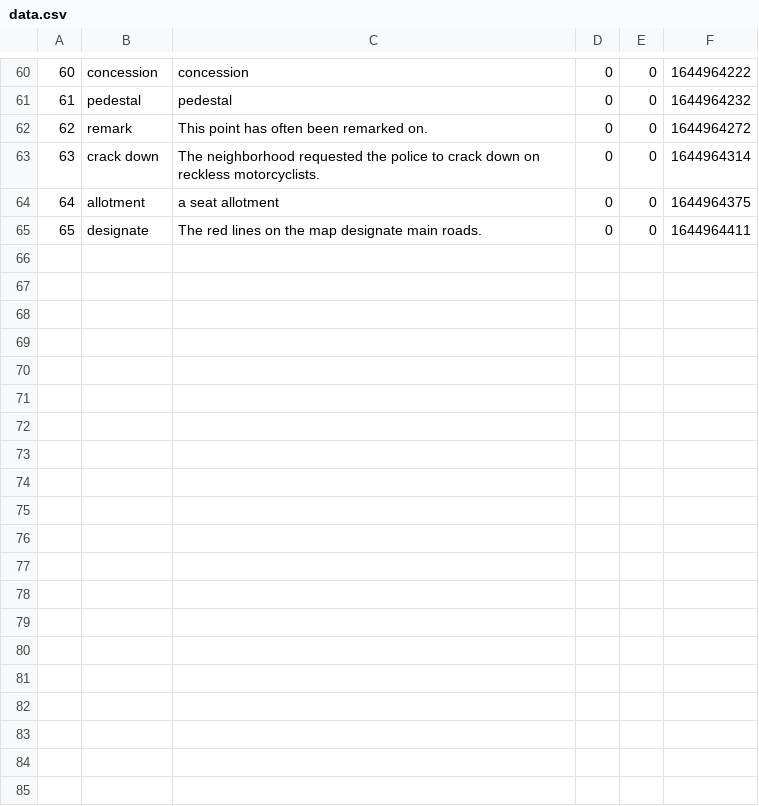
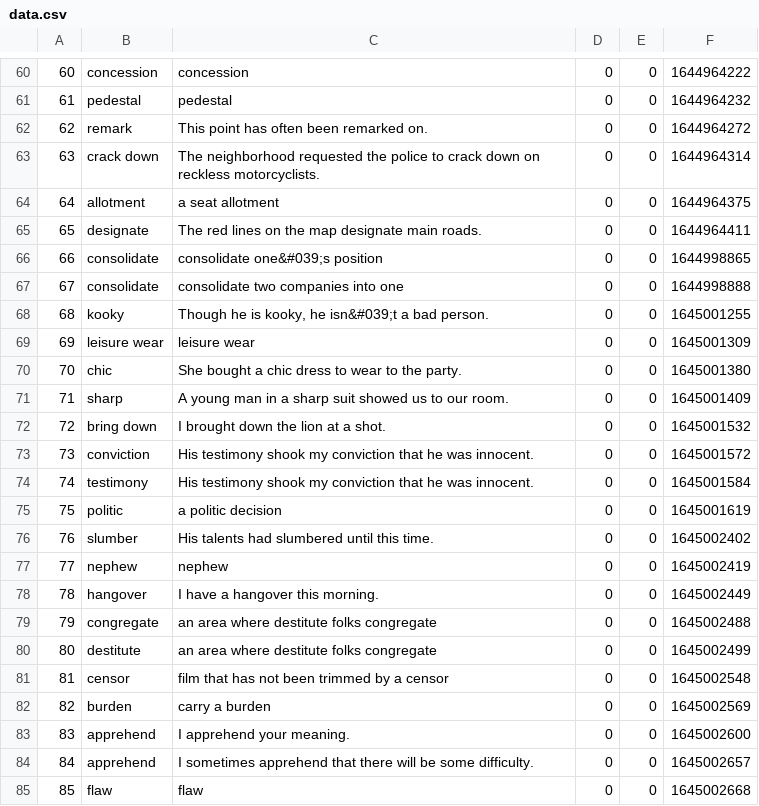
Before and after one commit to Ahiram/languagetest, a CSV file: work/data/data.csv, drawn as a sheet; only a part is shown, gaps mark what is left out; the diff covers the shown part only; the diff names each change by its address in the sheet, - before the commit and + after, or states it on an @@ line.

Commit message:
add

```diff
--- a/work/data/data.csv
+++ b/work/data/data.csv
+row 66: 66 | consolidate | consolidate one&#039;s position | 0 | 0 | 1644998865
+row 67: 67 | consolidate | consolidate two companies into one | 0 | 0 | 1644998888
+row 68: 68 | kooky | Though he is kooky, he isn&#039;t a bad person. | 0 | 0 | 1645001255
+row 69: 69 | leisure wear | leisure wear | 0 | 0 | 1645001309
+row 70: 70 | chic | She bought a chic dress to wear to the party. | 0 | 0 | 1645001380
+row 71: 71 | sharp | A young man in a sharp suit showed us to our room. | 0 | 0 | 1645001409
+row 72: 72 | bring down | I brought down the lion at a shot. | 0 | 0 | 1645001532
+row 73: 73 | conviction | His testimony shook my conviction that he was innocent. | 0 | 0 | 1645001572
+row 74: 74 | testimony | His testimony shook my conviction that he was innocent. | 0 | 0 | 1645001584
+row 75: 75 | politic | a politic decision | 0 | 0 | 1645001619
+row 76: 76 | slumber | His talents had slumbered until this time. | 0 | 0 | 1645002402
+row 77: 77 | nephew | nephew | 0 | 0 | 1645002419
+row 78: 78 | hangover | I have a hangover this morning. | 0 | 0 | 1645002449
+row 79: 79 | congregate | an area where destitute folks congregate | 0 | 0 | 1645002488
+row 80: 80 | destitute | an area where destitute folks congregate | 0 | 0 | 1645002499
+row 81: 81 | censor | film that has not been trimmed by a censor | 0 | 0 | 1645002548
+row 82: 82 | burden | carry a burden | 0 | 0 | 1645002569
+row 83: 83 | apprehend | I apprehend your meaning. | 0 | 0 | 1645002600
+row 84: 84 | apprehend | I sometimes apprehend that there will be some difficulty. | 0 | 0 | 1645002657
+row 85: 85 | flaw | flaw | 0 | 0 | 1645002668
```
Also changed, not shown: 13 added rows elsewhere in this file.
